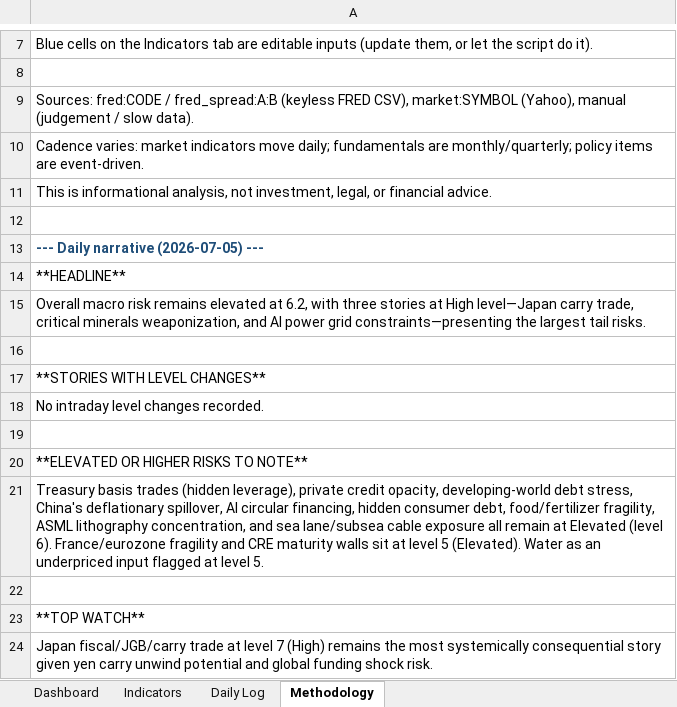
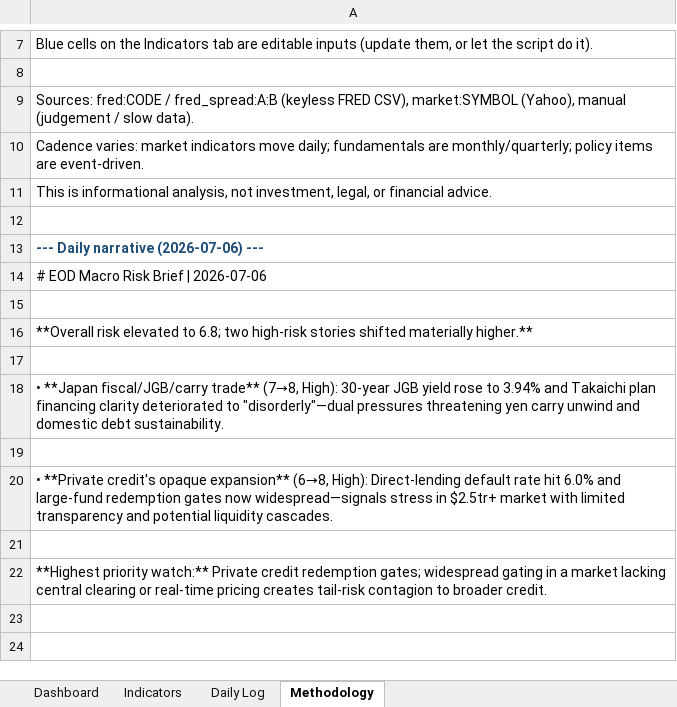
Before and after one commit to San-Geo/macro-risk-tracker, an Excel workbook: output/macro_risk_tracker.xlsx, sheet Methodology, drawn as a sheet; only a part is shown, gaps mark what is left out; values as stored, in another font and other column widths than the file's, no borders; removed rows and columns are numbered as before the commit, all else as after; the diff names each change by its address in the sheet, - before the commit and + after, or states it on an @@ line.

```diff
--- a/output/macro_risk_tracker.xlsx (sheet Methodology)
+++ b/output/macro_risk_tracker.xlsx (sheet Methodology)
-A13: --- Daily narrative (2026-07-05) ---
+A13: --- Daily narrative (2026-07-06) ---
-A14: **HEADLINE**
+A14: # EOD Macro Risk Brief | 2026-07-06
-row 15: Overall macro risk remains elevated at 6.2, with three stories at High level—Japan carry trade, critical minerals weaponization, and AI power grid constraints—presenting the largest tail risks.
-A16: **STORIES WITH LEVEL CHANGES**
+A16: **Overall risk elevated to 6.8; two high-risk stories shifted materially higher.**
-row 18: No intraday level changes recorded.
-A18: **ELEVATED OR HIGHER RISKS TO NOTE**
+A18: • **Japan fiscal/JGB/carry trade** (7→8, High): 30-year JGB yield rose to 3.94% and Takaichi plan financing clarity deteriorated to "disorderly"—dual pressures threatening yen carry unwind and domestic debt sustainability.
-row 21: Treasury basis trades (hidden leverage), private credit opacity, developing-world debt stress, China's deflationary spillover, AI circular financing, hidden consumer debt, food/fertilizer fragility, ASML lithography concentration, and sea lane/subsea cable exposure all remain at Elevated (level 6). France/eurozone fragility and CRE maturity walls sit at level 5 (Elevated). Water as an underpriced input flagged at level 5.
-A20: **TOP WATCH**
+A20: • **Private credit's opaque expansion** (6→8, High): Direct-lending default rate hit 6.0% and large-fund redemption gates now widespread—signals stress in $2.5tr+ market with limited transparency and potential liquidity cascades.
+row 21: (empty)
-A22: Japan fiscal/JGB/carry trade at level 7 (High) remains the most systemically consequential story given yen carry unwind potential and global funding shock risk.
+A22: **Highest priority watch:** Private credit redemption gates; widespread gating in a market lacking central clearing or real-time pricing creates tail-risk contagion to broader credit.
```
Also changed, not shown: sheet Daily Log, sheet Indicators, sheet Dashboard, 13 other files.
